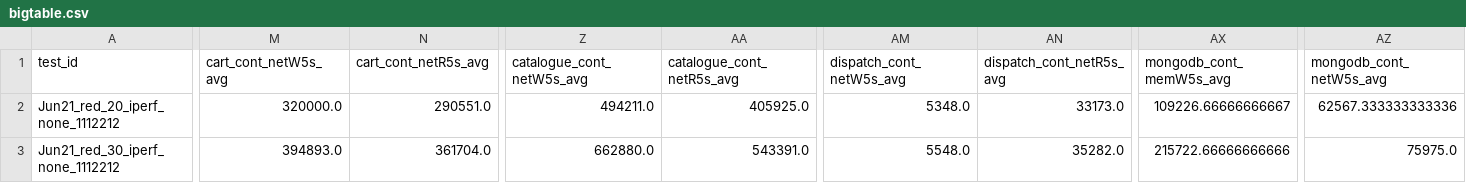
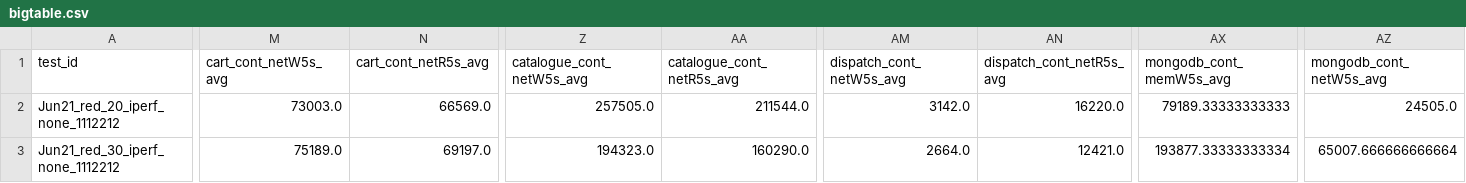
Before and after one commit to pengkang12/Adaptive_Microservice, a CSV file: training_data/bigtable.csv, drawn as a sheet; only a part is shown, gaps mark what is left out; the diff covers the shown part only; the diff names each change by its address in the sheet, - before the commit and + after, or states it on an @@ line.

Commit message:
update data

```diff
--- a/training_data/bigtable.csv
+++ b/training_data/bigtable.csv
-M2 (cart_cont_netW5s_avg): 320000.0
+M2 (cart_cont_netW5s_avg): 73003.0
-N2 (cart_cont_netR5s_avg): 290551.0
+N2 (cart_cont_netR5s_avg): 66569.0
-Z2 (catalogue_cont_netW5s_avg): 494211.0
+Z2 (catalogue_cont_netW5s_avg): 257505.0
-AA2 (catalogue_cont_netR5s_avg): 405925.0
+AA2 (catalogue_cont_netR5s_avg): 211544.0
-AM2 (dispatch_cont_netW5s_avg): 5348.0
+AM2 (dispatch_cont_netW5s_avg): 3142.0
-AN2 (dispatch_cont_netR5s_avg): 33173.0
+AN2 (dispatch_cont_netR5s_avg): 16220.0
-AX2 (mongodb_cont_memW5s_avg): 109226.66666666667
+AX2 (mongodb_cont_memW5s_avg): 79189.33333333333
-AZ2 (mongodb_cont_netW5s_avg): 62567.333333333336
+AZ2 (mongodb_cont_netW5s_avg): 24505.0
-M3 (cart_cont_netW5s_avg): 394893.0
+M3 (cart_cont_netW5s_avg): 75189.0
-N3 (cart_cont_netR5s_avg): 361704.0
+N3 (cart_cont_netR5s_avg): 69197.0
-Z3 (catalogue_cont_netW5s_avg): 662880.0
+Z3 (catalogue_cont_netW5s_avg): 194323.0
-AA3 (catalogue_cont_netR5s_avg): 543391.0
+AA3 (catalogue_cont_netR5s_avg): 160290.0
-AM3 (dispatch_cont_netW5s_avg): 5548.0
+AM3 (dispatch_cont_netW5s_avg): 2664.0
-AN3 (dispatch_cont_netR5s_avg): 35282.0
+AN3 (dispatch_cont_netR5s_avg): 12421.0
-AX3 (mongodb_cont_memW5s_avg): 215722.66666666666
+AX3 (mongodb_cont_memW5s_avg): 193877.33333333334
-AZ3 (mongodb_cont_netW5s_avg): 75975.0
+AZ3 (mongodb_cont_netW5s_avg): 65007.666666666664
```
Also changed, not shown: 125 edited cells elsewhere in this file.
